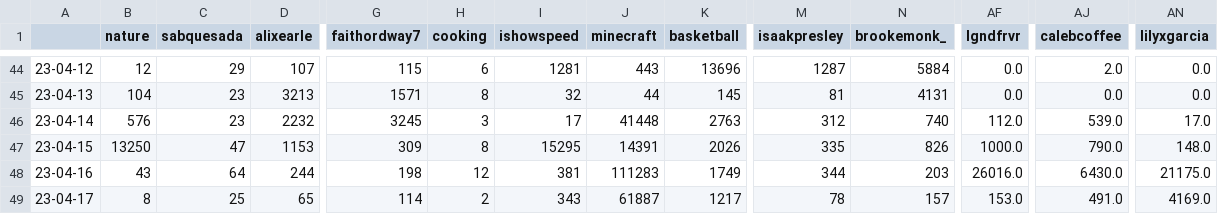
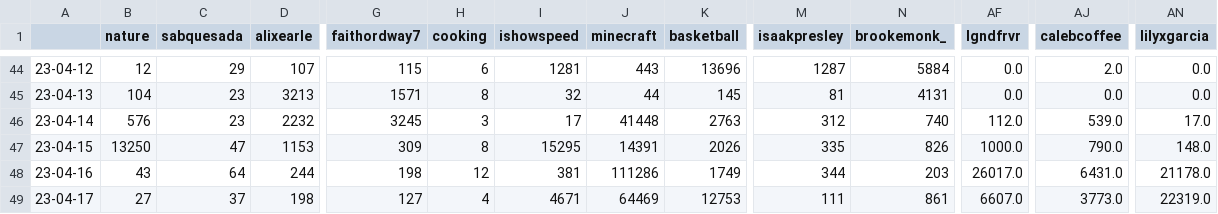
Before and after one commit to sammiphone6/Content_Arbitrage, a CSV file: account_posting/data/stats.csv, drawn as a sheet; only a part is shown, gaps mark what is left out; the diff covers the shown part only; the diff names each change by its address in the sheet, - before the commit and + after, or states it on an @@ line.

```diff
--- a/account_posting/data/stats.csv
+++ b/account_posting/data/stats.csv
-J48 (minecraft): 111283
+J48 (minecraft): 111286
-AF48 (lgndfrvr): 26016.0
+AF48 (lgndfrvr): 26017.0
-AJ48 (calebcoffee): 6430.0
+AJ48 (calebcoffee): 6431.0
-AN48 (lilyxgarcia): 21175.0
+AN48 (lilyxgarcia): 21178.0
-B49 (nature): 8
+B49 (nature): 27
-C49 (sabquesada): 25
+C49 (sabquesada): 37
-D49 (alixearle): 65
+D49 (alixearle): 198
-G49 (faithordway7): 114
+G49 (faithordway7): 127
-H49 (cooking): 2
+H49 (cooking): 4
-I49 (ishowspeed): 343
+I49 (ishowspeed): 4671
-J49 (minecraft): 61887
+J49 (minecraft): 64469
-K49 (basketball): 1217
+K49 (basketball): 12753
-M49 (isaakpresley): 78
+M49 (isaakpresley): 111
-N49 (brookemonk_): 157
+N49 (brookemonk_): 861
-AF49 (lgndfrvr): 153.0
+AF49 (lgndfrvr): 6607.0
-AJ49 (calebcoffee): 491.0
+AJ49 (calebcoffee): 3773.0
-AN49 (lilyxgarcia): 4169.0
+AN49 (lilyxgarcia): 22319.0
```
Also changed, not shown: 27 edited cells elsewhere in this file, account_posting/data/fb_app_data.csv, 12 other files.
